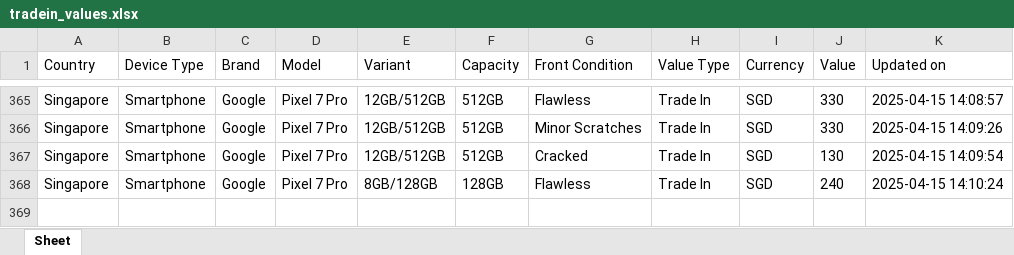
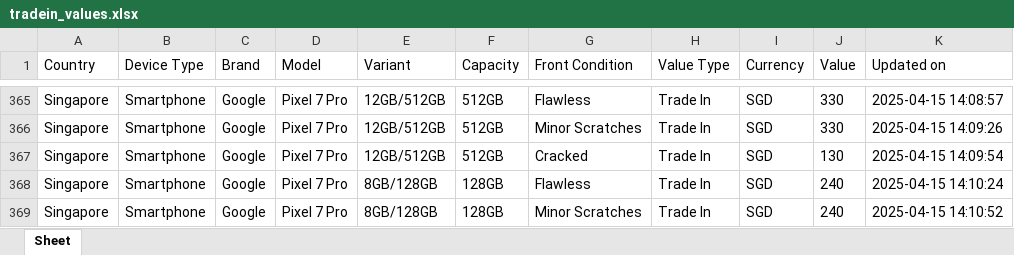
Before and after one commit to Ashutoshmitra/TradeBot, an Excel workbook: tradein_values.xlsx, sheet Sheet, drawn as a sheet; only a part is shown, gaps mark what is left out; values as stored, in another font and other column widths than the file's, no borders; the diff names each change by its address in the sheet, - before the commit and + after, or states it on an @@ line.

```diff
--- a/tradein_values.xlsx (sheet Sheet)
+++ b/tradein_values.xlsx (sheet Sheet)
+row 369: Singapore | Smartphone | Google | Pixel 7 Pro | 8GB/128GB | 128GB | Minor Scratches | Trade In | SGD | 240 | 2025-04-15 14:10:52
```
